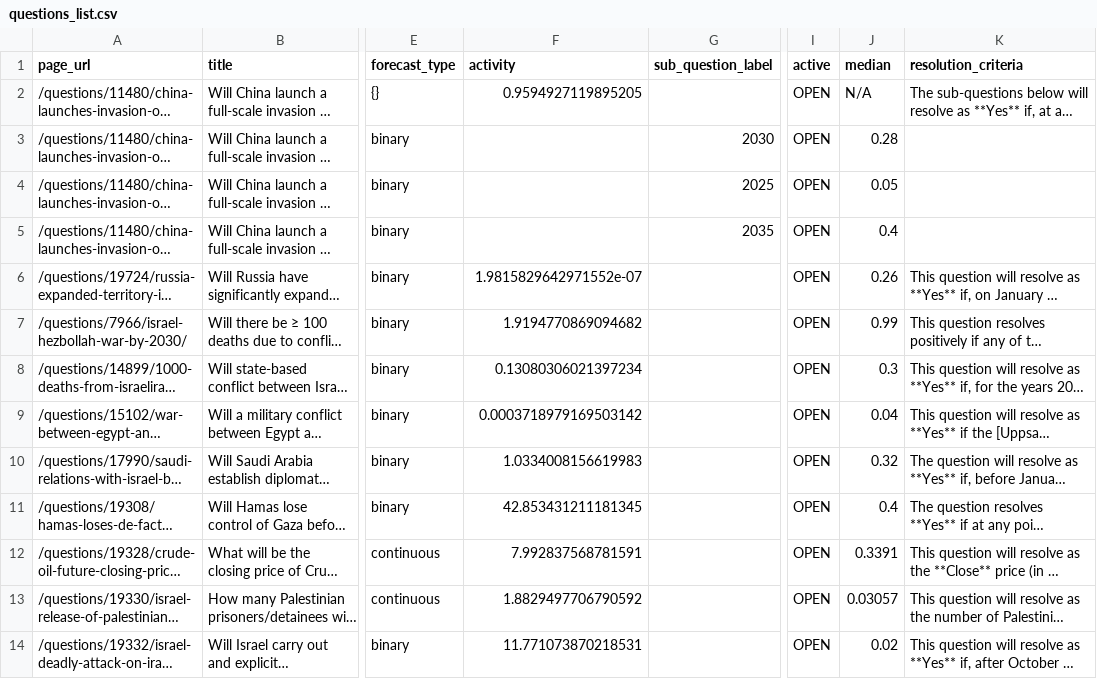
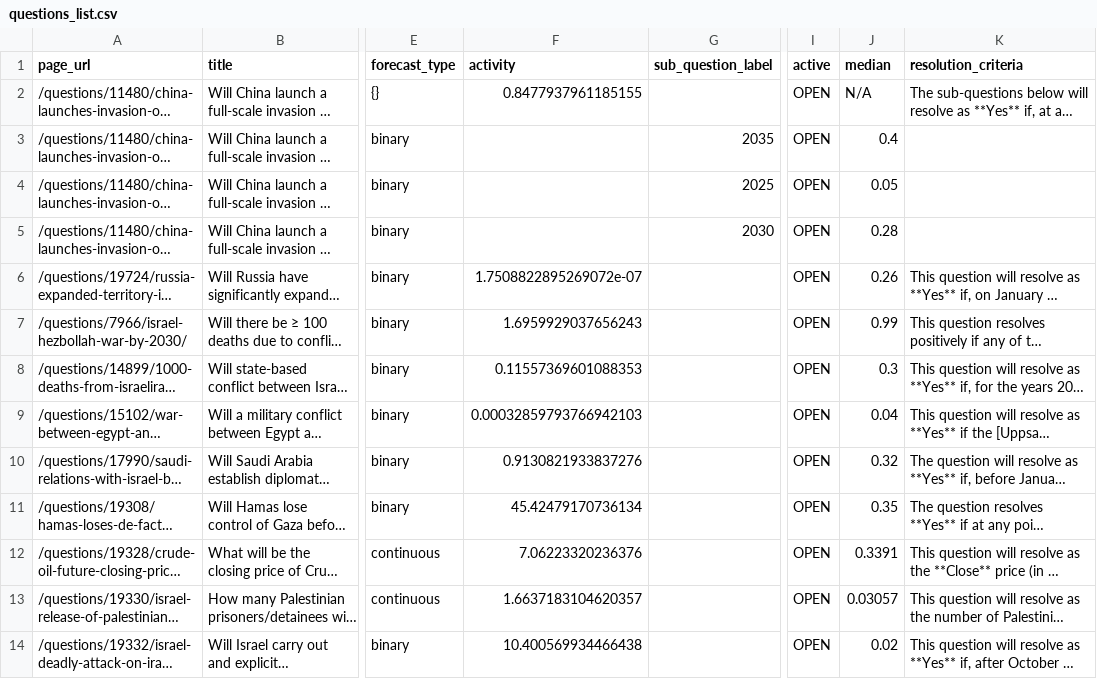
Before and after one commit to ryooan/metaculus-mapping, a CSV file: questions_list.csv, drawn as a sheet; only a part is shown, gaps mark what is left out; long unchanged cells end in …; the diff covers the shown part only; the diff names each change by its address in the sheet, - before the commit and + after, or states it on an @@ line.

```diff
--- a/questions_list.csv
+++ b/questions_list.csv
-F2 (activity): 0.9594927119895205
+F2 (activity): 0.8477937961185155
@@ row 5 moved to row 3: /questions/11480/china-launches-invasion… @@
-F6 (activity): 1.9815829642971552e-07
+F6 (activity): 1.7508822895269072e-07
-F7 (activity): 1.9194770869094682
+F7 (activity): 1.6959929037656243
-F8 (activity): 0.13080306021397234
+F8 (activity): 0.11557369601088353
-F9 (activity): 0.0003718979169503142
+F9 (activity): 0.00032859793766942103
-F10 (activity): 1.0334008156619983
+F10 (activity): 0.9130821933837276
-F11 (activity): 42.853431211181345
+F11 (activity): 45.42479170736134
-J11 (median): 0.4
+J11 (median): 0.35
-F12 (activity): 7.992837568781591
+F12 (activity): 7.06223320236376
-F13 (activity): 1.8829497706790592
+F13 (activity): 1.6637183104620357
-F14 (activity): 11.771073870218531
+F14 (activity): 10.400569934466438
```
Also changed, not shown: 1 added row, 1 removed row, 2 moved rows and 26 edited cells elsewhere in this file.
